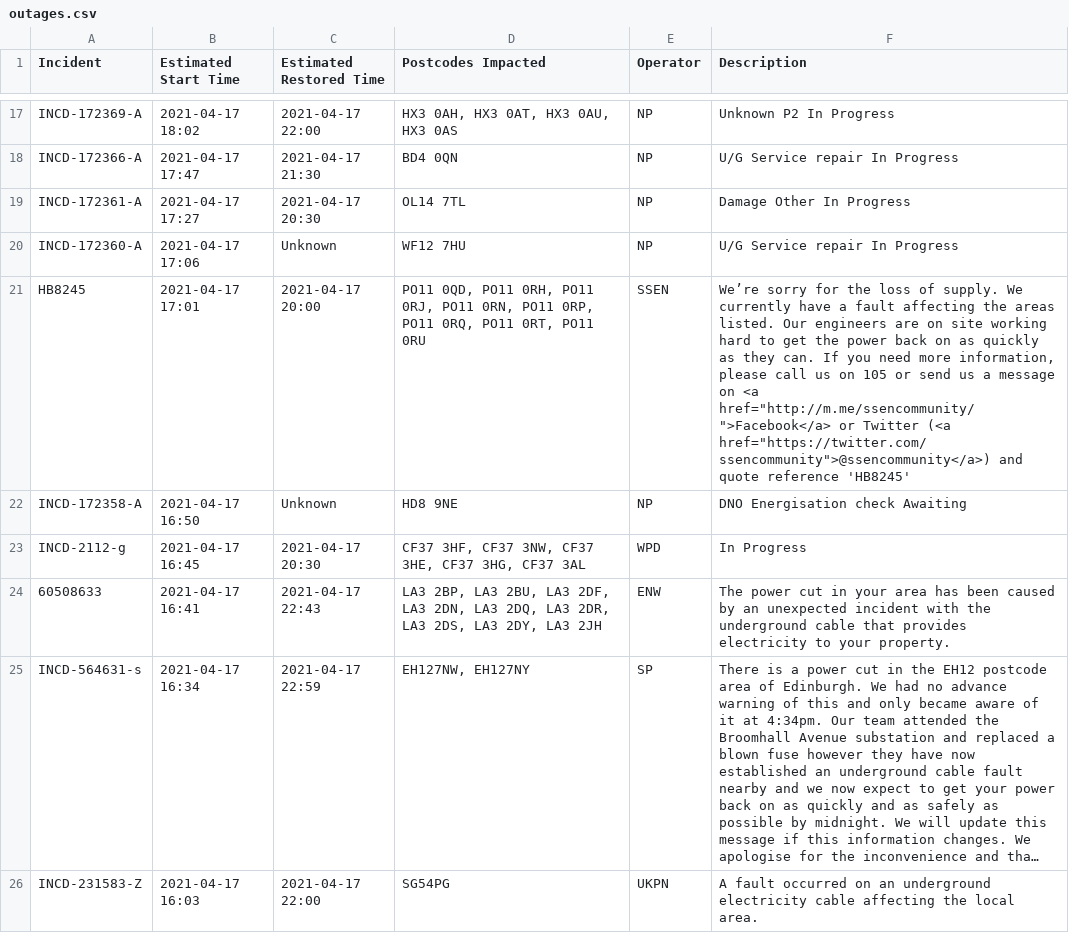
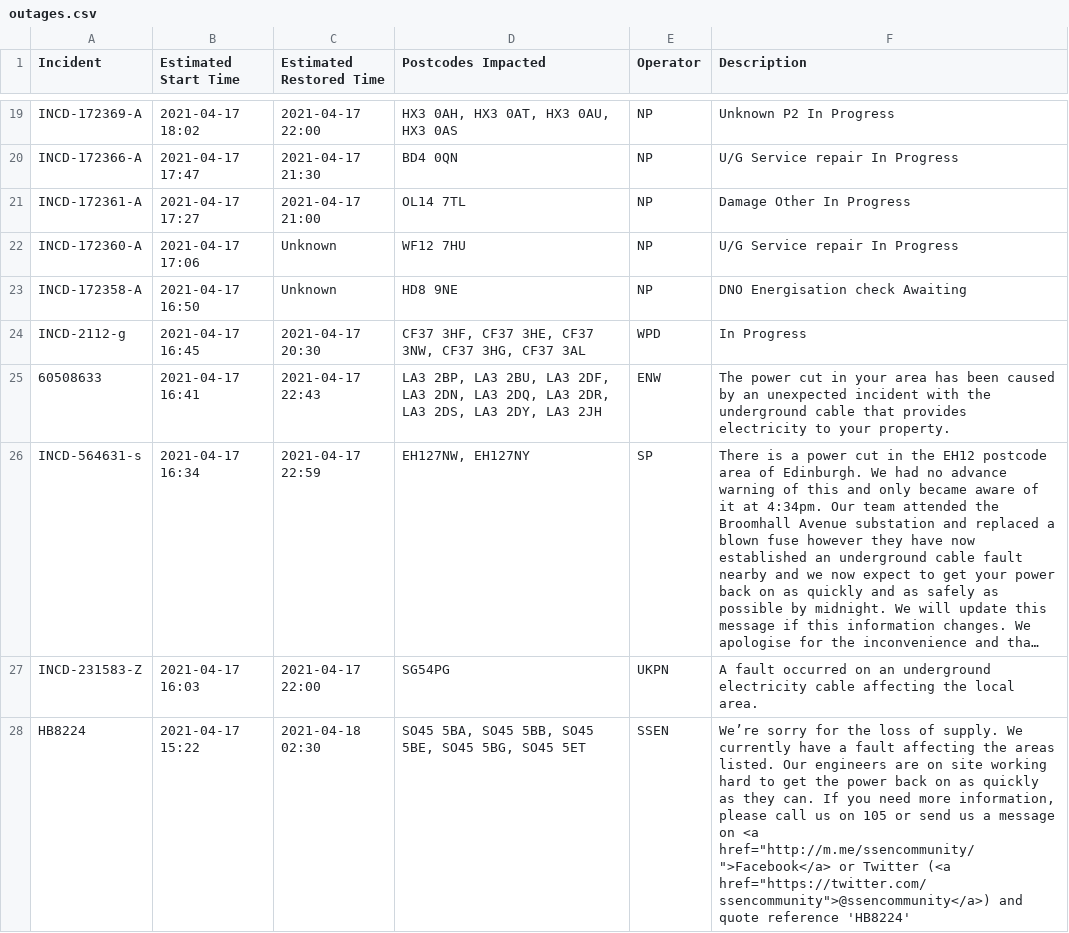
Before and after one commit to OSUKED/Outage-Watch, a CSV file: docs/data/outages.csv, drawn as a sheet; only a part is shown, gaps mark what is left out; the shorter side is filled out with more unchanged rows; long unchanged cells end in …; the diff covers the shown part only.

```diff
--- a/docs/data/outages.csv
+++ b/docs/data/outages.csv
@@ -18,7 +20,6 @@ INCD-172369-A,2021-04-17 18:02,2021-04-17 22:00,"HX3 0AH, HX3 0AT, HX3 0AU, HX3
 INCD-172366-A,2021-04-17 17:47,2021-04-17 21:30,BD4 0QN,NP,U/G Service repair In Progress
-INCD-172361-A,2021-04-17 17:27,2021-04-17 20:30,OL14 7TL,NP,Damage Other In Progress
+INCD-172361-A,2021-04-17 17:27,2021-04-17 21:00,OL14 7TL,NP,Damage Other In Progress
 INCD-172360-A,2021-04-17 17:06,Unknown,WF12 7HU,NP,U/G Service repair In Progress
-HB8245,2021-04-17 17:01,2021-04-17 20:00,"PO11 0QD, PO11 0RH, PO11 0RJ, PO11 0RN, PO11 0RP, PO11 0RQ, PO11 0RT, PO11 0RU",SSEN,"We’re sorry for the loss of supply. We currently have a fault affecting the areas listed. Our engineers are on site working hard to get the power back on as quickly as they can. If you need more information, please call us on 105 or send us a message on <a href=""http://m.me/ssencommunity/"">Facebook</a> or Twitter (<a href=""https://twitter.com/ssencommunity"">@ssencommunity</a>) and quote reference 'HB8245'"
 INCD-172358-A,2021-04-17 16:50,Unknown,HD8 9NE,NP,DNO Energisation check Awaiting
-INCD-2112-g,2021-04-17 16:45,2021-04-17 20:30,"CF37 3HF, CF37 3NW, CF37 3HE, CF37 3HG, CF37 3AL",WPD,In Progress
+INCD-2112-g,2021-04-17 16:45,2021-04-17 20:30,"CF37 3HF, CF37 3HE, CF37 3NW, CF37 3HG, CF37 3AL",WPD,In Progress
 60508633,2021-04-17 16:41,2021-04-17 22:43,"LA3 2BP, LA3 2BU, LA3 2DF, LA3 2DN, LA3 2DQ, LA3 2DR, LA3 2DS, LA3 2DY, LA3 2JH",ENW,The power cut in your area has been caused by an unexpected incident with the underground cable that provides electricity to your property.
```
Also changed, not shown: 7 added rows, 11 removed rows and 7 edited cells elsewhere in this file, 8 other files.
